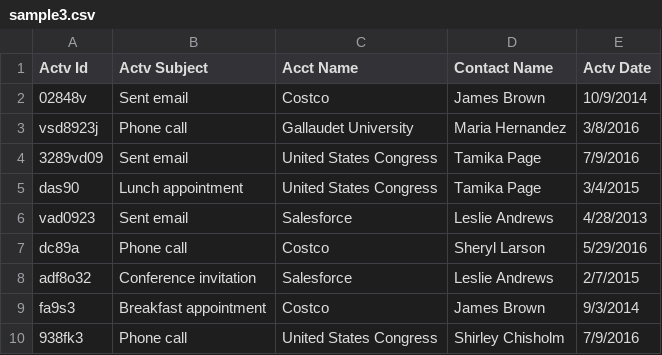
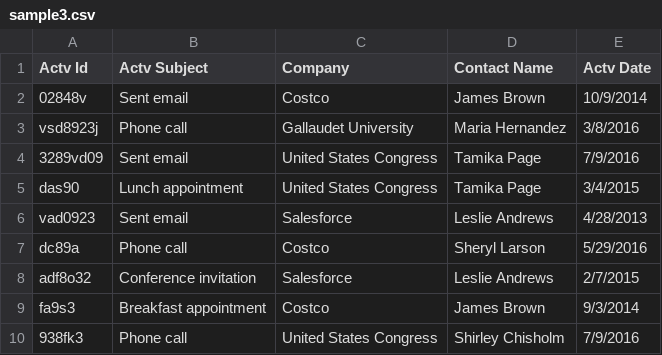
Before and after one commit to pypancsv/pypancsv, a CSV file: sample3.csv, drawn as a sheet.

Commit message:
Update sample3.csv

```diff
--- a/sample3.csv
+++ b/sample3.csv
@@ -1,2 +1,2 @@
-"Actv Id","Actv Subject","Acct Name","Contact Name","Actv Date"
+"Actv Id","Actv Subject","Company","Contact Name","Actv Date"
 "02848v","Sent email","Costco","James Brown","10/9/2014"
```
